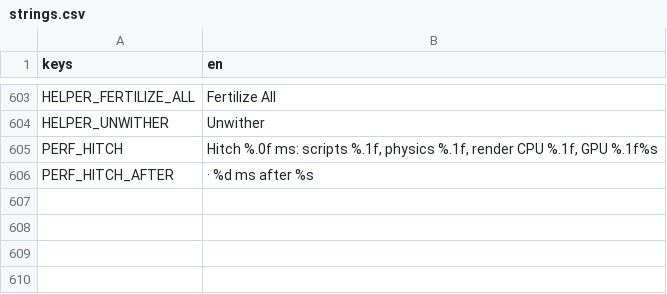
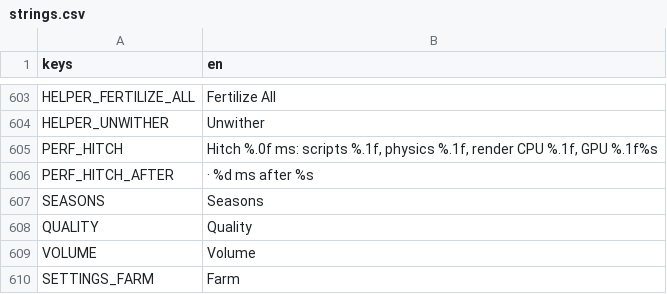
Before and after one commit to aniket-patra-1998/farm-game, a CSV file: locale/strings.csv, drawn as a sheet; only a part is shown, gaps mark what is left out; the diff names each change by its address in the sheet, - before the commit and + after, or states it on an @@ line.

```diff
--- a/locale/strings.csv
+++ b/locale/strings.csv
+row 607: SEASONS | Seasons
+row 608: QUALITY | Quality
+row 609: VOLUME | Volume
+row 610: SETTINGS_FARM | Farm
```
Also changed, not shown: 23 other files.
